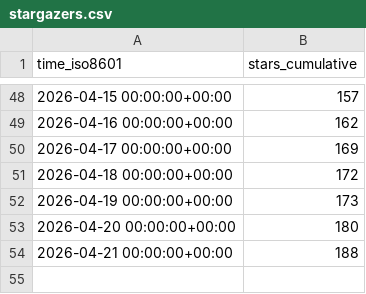
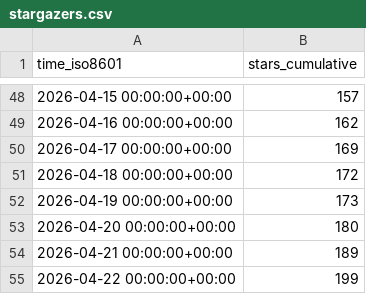
Before and after one commit to rodrnippoo/power-platform-skills, a CSV file: microsoft/power-platform-skills/ghrs-data/stargazers.csv, drawn as a sheet; only a part is shown, gaps mark what is left out.

```diff
--- a/microsoft/power-platform-skills/ghrs-data/stargazers.csv
+++ b/microsoft/power-platform-skills/ghrs-data/stargazers.csv
@@ -53,2 +53,3 @@ time_iso8601,stars_cumulative
 2026-04-20 00:00:00+00:00,180
-2026-04-21 00:00:00+00:00,188
+2026-04-21 00:00:00+00:00,189
+2026-04-22 00:00:00+00:00,199
```
Also changed, not shown: microsoft/power-platform-skills/ghrs-data/forks.csv.
